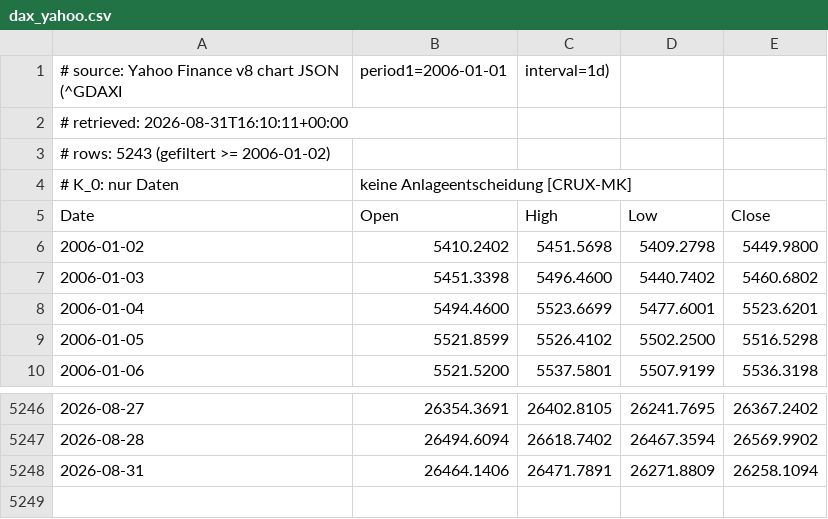
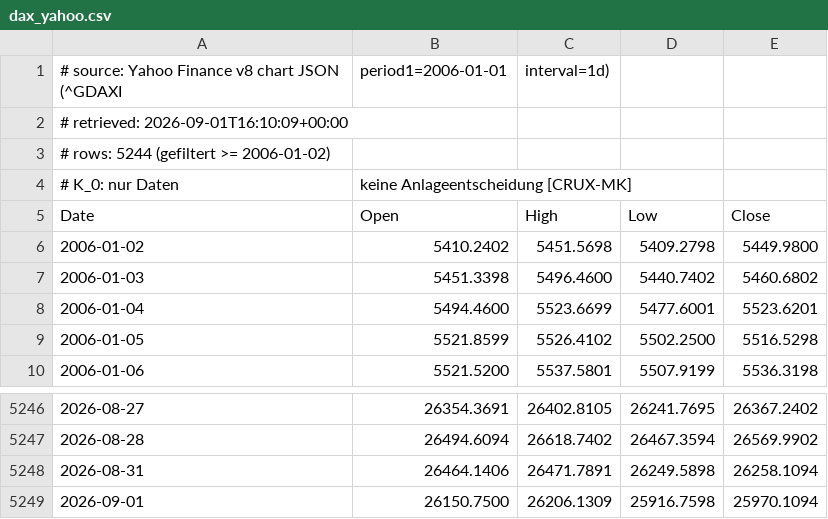
Before and after one commit to meokemmer-jpg/kmo-vnext, a CSV file: kmo_governance/kpm_backtest/data/dax_yahoo.csv, drawn as a sheet; only a part is shown, gaps mark what is left out.

```diff
--- a/kmo_governance/kpm_backtest/data/dax_yahoo.csv
+++ b/kmo_governance/kpm_backtest/data/dax_yahoo.csv
@@ -1,4 +1,4 @@
 # source: Yahoo Finance v8 chart JSON (^GDAXI, period1=2006-01-01, interval=1d)
-# retrieved: 2026-08-31T16:10:11+00:00
-# rows: 5243 (gefiltert >= 2006-01-02)
+# retrieved: 2026-09-01T16:10:09+00:00
+# rows: 5244 (gefiltert >= 2006-01-02)
 # K_0: nur Daten, keine Anlageentscheidung [CRUX-MK]
@@ -5247,2 +5247,3 @@ Date,Open,High,Low,Close
 2026-08-28,26494.6094,26618.7402,26467.3594,26569.9902
-2026-08-31,26464.1406,26471.7891,26271.8809,26258.1094
+2026-08-31,26464.1406,26471.7891,26249.5898,26258.1094
+2026-09-01,26150.7500,26206.1309,25916.7598,25970.1094
```
Also changed, not shown: kmo_governance/kpm_backtest/data/dax_onvista.csv, 2 other files.
